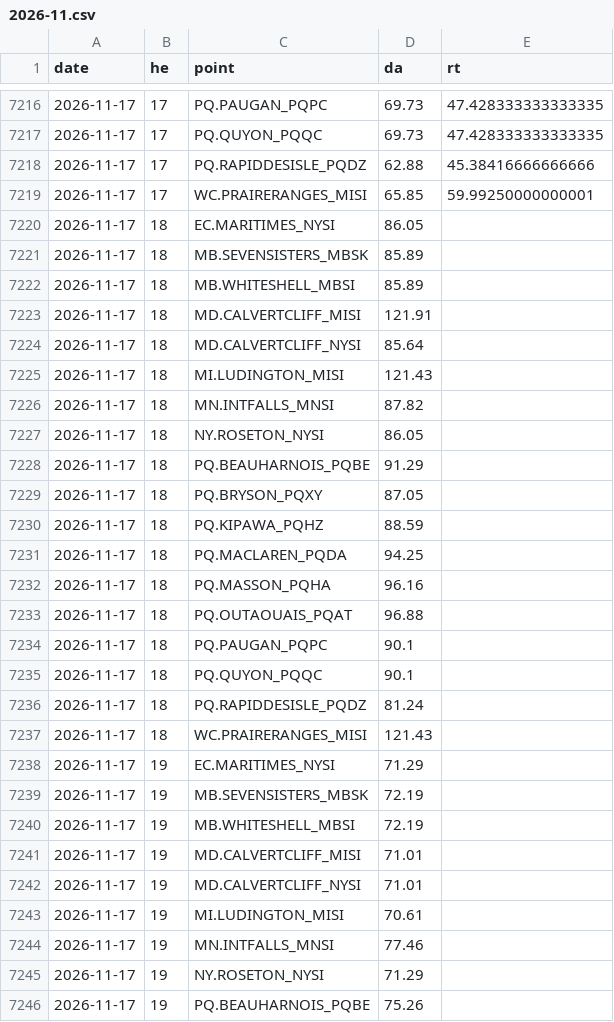
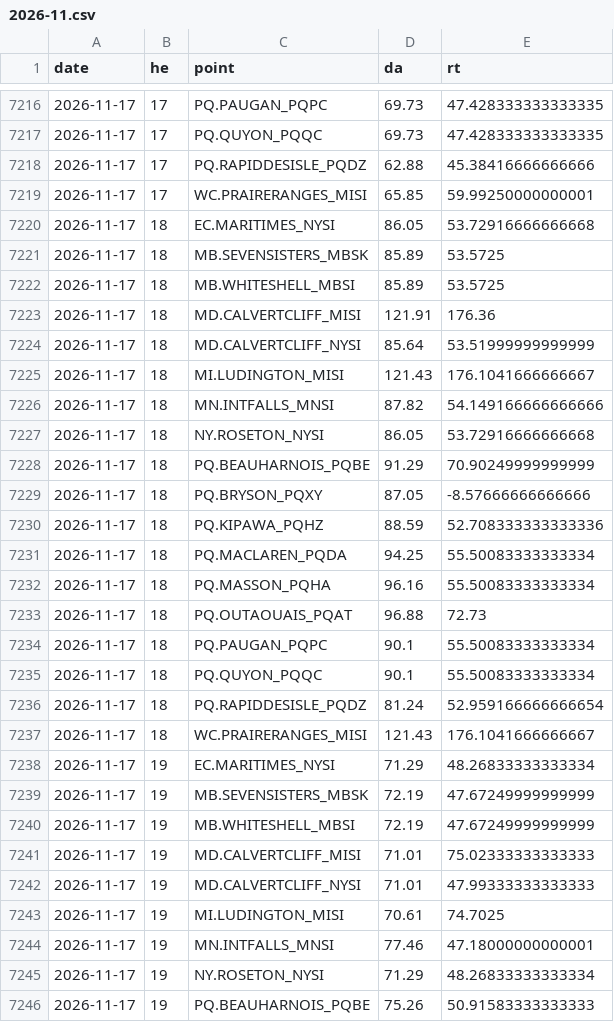
Before and after one commit to lulopdz/ontario-grid, a CSV file: data/intertie_lmp/2026-11.csv, drawn as a sheet; only a part is shown, gaps mark what is left out; the diff covers the shown part only.

```diff
--- a/data/intertie_lmp/2026-11.csv
+++ b/data/intertie_lmp/2026-11.csv
@@ -7219,28 +7219,28 @@ date,he,point,da,rt
 2026-11-17,17,WC.PRAIRERANGES_MISI,65.85,59.99250000000001
-2026-11-17,18,EC.MARITIMES_NYSI,86.05,
-2026-11-17,18,MB.SEVENSISTERS_MBSK,85.89,
-2026-11-17,18,MB.WHITESHELL_MBSI,85.89,
-2026-11-17,18,MD.CALVERTCLIFF_MISI,121.91,
-2026-11-17,18,MD.CALVERTCLIFF_NYSI,85.64,
-2026-11-17,18,MI.LUDINGTON_MISI,121.43,
-2026-11-17,18,MN.INTFALLS_MNSI,87.82,
-2026-11-17,18,NY.ROSETON_NYSI,86.05,
-2026-11-17,18,PQ.BEAUHARNOIS_PQBE,91.29,
-2026-11-17,18,PQ.BRYSON_PQXY,87.05,
-2026-11-17,18,PQ.KIPAWA_PQHZ,88.59,
-2026-11-17,18,PQ.MACLAREN_PQDA,94.25,
-2026-11-17,18,PQ.MASSON_PQHA,96.16,
-2026-11-17,18,PQ.OUTAOUAIS_PQAT,96.88,
-2026-11-17,18,PQ.PAUGAN_PQPC,90.1,
-2026-11-17,18,PQ.QUYON_PQQC,90.1,
-2026-11-17,18,PQ.RAPIDDESISLE_PQDZ,81.24,
-2026-11-17,18,WC.PRAIRERANGES_MISI,121.43,
-2026-11-17,19,EC.MARITIMES_NYSI,71.29,
-2026-11-17,19,MB.SEVENSISTERS_MBSK,72.19,
-2026-11-17,19,MB.WHITESHELL_MBSI,72.19,
-2026-11-17,19,MD.CALVERTCLIFF_MISI,71.01,
-2026-11-17,19,MD.CALVERTCLIFF_NYSI,71.01,
-2026-11-17,19,MI.LUDINGTON_MISI,70.61,
-2026-11-17,19,MN.INTFALLS_MNSI,77.46,
-2026-11-17,19,NY.ROSETON_NYSI,71.29,
-2026-11-17,19,PQ.BEAUHARNOIS_PQBE,75.26,
+2026-11-17,18,EC.MARITIMES_NYSI,86.05,53.72916666666668
+2026-11-17,18,MB.SEVENSISTERS_MBSK,85.89,53.5725
+2026-11-17,18,MB.WHITESHELL_MBSI,85.89,53.5725
+2026-11-17,18,MD.CALVERTCLIFF_MISI,121.91,176.36
+2026-11-17,18,MD.CALVERTCLIFF_NYSI,85.64,53.51999999999999
+2026-11-17,18,MI.LUDINGTON_MISI,121.43,176.1041666666667
+2026-11-17,18,MN.INTFALLS_MNSI,87.82,54.149166666666666
+2026-11-17,18,NY.ROSETON_NYSI,86.05,53.72916666666668
+2026-11-17,18,PQ.BEAUHARNOIS_PQBE,91.29,70.90249999999999
+2026-11-17,18,PQ.BRYSON_PQXY,87.05,-8.57666666666666
+2026-11-17,18,PQ.KIPAWA_PQHZ,88.59,52.708333333333336
+2026-11-17,18,PQ.MACLAREN_PQDA,94.25,55.50083333333334
+2026-11-17,18,PQ.MASSON_PQHA,96.16,55.50083333333334
+2026-11-17,18,PQ.OUTAOUAIS_PQAT,96.88,72.73
+2026-11-17,18,PQ.PAUGAN_PQPC,90.1,55.50083333333334
+2026-11-17,18,PQ.QUYON_PQQC,90.1,55.50083333333334
+2026-11-17,18,PQ.RAPIDDESISLE_PQDZ,81.24,52.959166666666654
+2026-11-17,18,WC.PRAIRERANGES_MISI,121.43,176.1041666666667
+2026-11-17,19,EC.MARITIMES_NYSI,71.29,48.26833333333334
+2026-11-17,19,MB.SEVENSISTERS_MBSK,72.19,47.67249999999999
+2026-11-17,19,MB.WHITESHELL_MBSI,72.19,47.67249999999999
+2026-11-17,19,MD.CALVERTCLIFF_MISI,71.01,75.02333333333333
+2026-11-17,19,MD.CALVERTCLIFF_NYSI,71.01,47.99333333333333
+2026-11-17,19,MI.LUDINGTON_MISI,70.61,74.7025
+2026-11-17,19,MN.INTFALLS_MNSI,77.46,47.18000000000001
+2026-11-17,19,NY.ROSETON_NYSI,71.29,48.26833333333334
+2026-11-17,19,PQ.BEAUHARNOIS_PQBE,75.26,50.91583333333333
```
Also changed, not shown: 81 edited cells elsewhere in this file, data/adequacy_outlook.csv, data/transmission_outages.csv, 1 other file.
